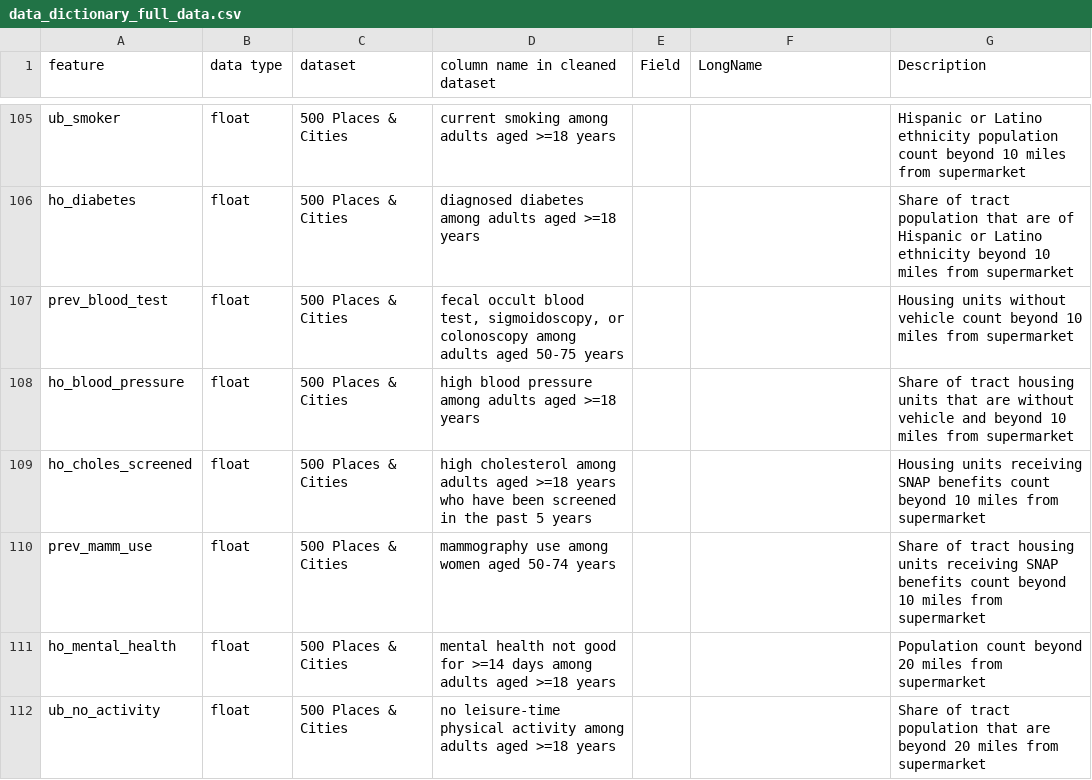
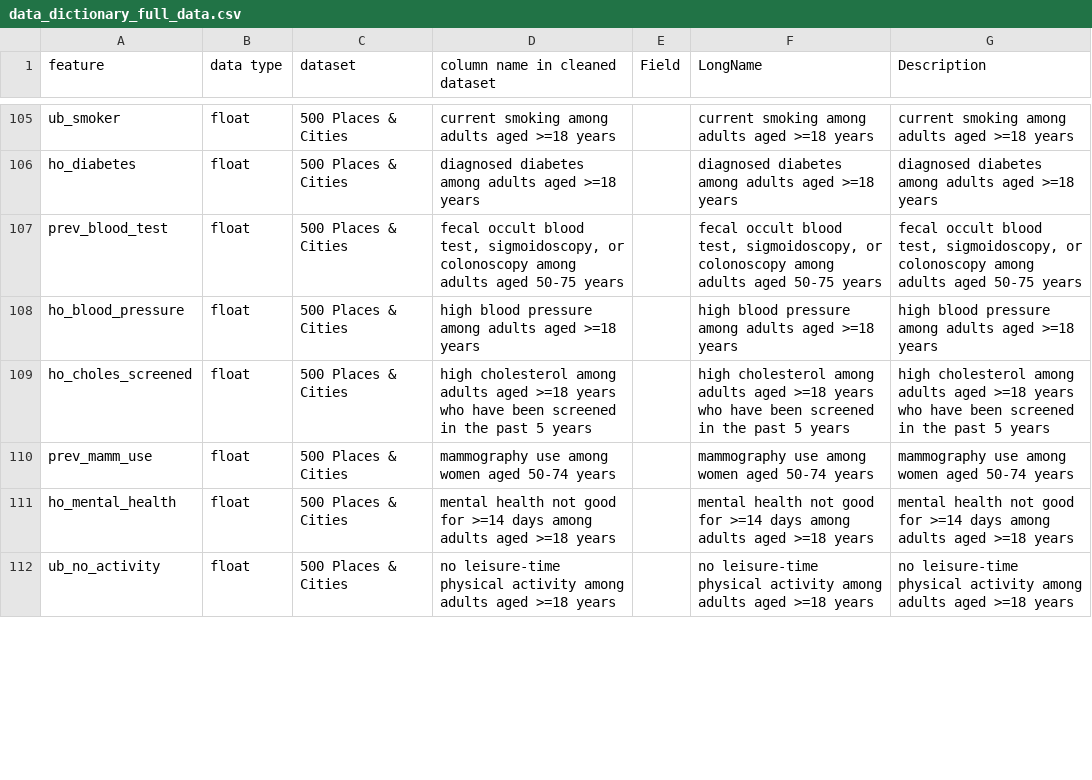
Before and after one commit to DS4A-team92/food-deserts, a CSV file: data/interim/data_dictionary_full_data.csv, drawn as a sheet; only a part is shown, gaps mark what is left out; the diff covers the shown part only; the diff names each change by its address in the sheet, - before the commit and + after, or states it on an @@ line.

```diff
--- a/data/interim/data_dictionary_full_data.csv
+++ b/data/interim/data_dictionary_full_data.csv
-F105 (LongName): (empty)
+F105 (LongName): current smoking among adults aged >=18 years
-G105 (Description): Hispanic or Latino ethnicity population count beyond 10 miles from supermarket
+G105 (Description): current smoking among adults aged >=18 years
-F106 (LongName): (empty)
+F106 (LongName): diagnosed diabetes among adults aged >=18 years
-G106 (Description): Share of tract population that are of Hispanic or Latino ethnicity beyond 10 miles from supermarket
+G106 (Description): diagnosed diabetes among adults aged >=18 years
-F107 (LongName): (empty)
+F107 (LongName): fecal occult blood test, sigmoidoscopy, or colonoscopy among adults aged 50-75 years
-G107 (Description): Housing units without vehicle count beyond 10 miles from supermarket
+G107 (Description): fecal occult blood test, sigmoidoscopy, or colonoscopy among adults aged 50-75 years
-F108 (LongName): (empty)
+F108 (LongName): high blood pressure among adults aged >=18 years
-G108 (Description): Share of tract housing units that are without vehicle and beyond 10 miles from supermarket
+G108 (Description): high blood pressure among adults aged >=18 years
-F109 (LongName): (empty)
+F109 (LongName): high cholesterol among adults aged >=18 years who have been screened in the past 5 years
-G109 (Description): Housing units receiving SNAP benefits count beyond 10 miles from supermarket
+G109 (Description): high cholesterol among adults aged >=18 years who have been screened in the past 5 years
-F110 (LongName): (empty)
+F110 (LongName): mammography use among women aged 50-74 years
-G110 (Description): Share of tract housing units receiving SNAP benefits count beyond 10 miles from supermarket
+G110 (Description): mammography use among women aged 50-74 years
-F111 (LongName): (empty)
+F111 (LongName): mental health not good for >=14 days among adults aged >=18 years
-G111 (Description): Population count beyond 20 miles from supermarket
+G111 (Description): mental health not good for >=14 days among adults aged >=18 years
-F112 (LongName): (empty)
+F112 (LongName): no leisure-time physical activity among adults aged >=18 years
-G112 (Description): Share of tract population that are beyond 20 miles from supermarket
+G112 (Description): no leisure-time physical activity among adults aged >=18 years
```
Also changed, not shown: 25 removed rows and 135 edited cells elsewhere in this file.
